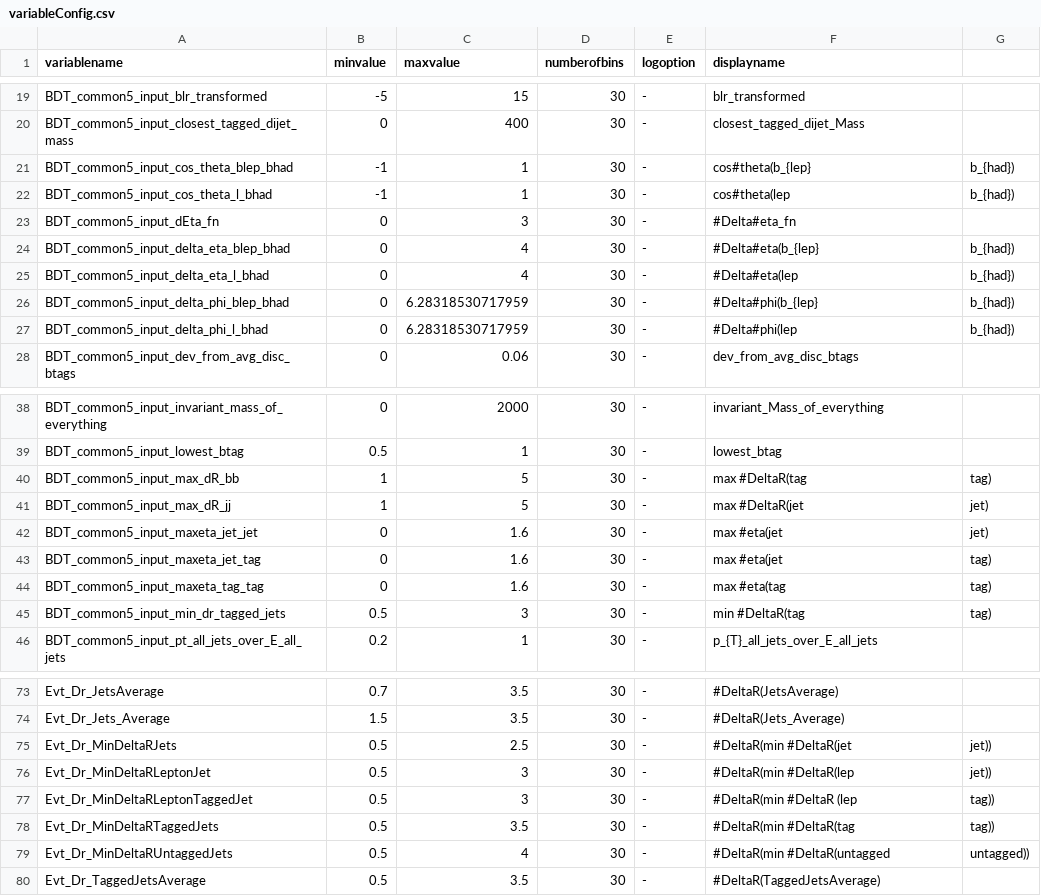
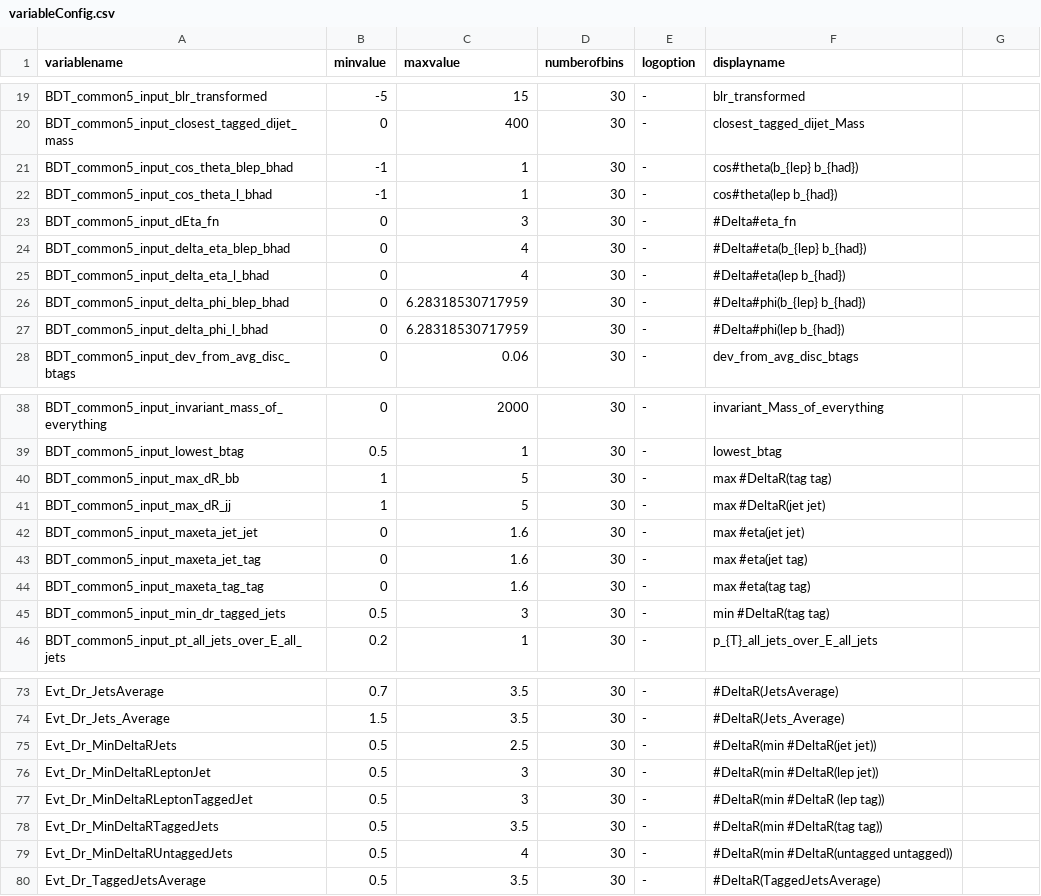
Before and after one commit to kit-cn-cms/DRACO-MLfoy, a CSV file: pyrootsOfTheCaribbean/plot_configs/variableConfig.csv, drawn as a sheet; only a part is shown, gaps mark what is left out; the diff covers the shown part only.

Commit message:
i bim dumm

```diff
--- a/pyrootsOfTheCaribbean/plot_configs/variableConfig.csv
+++ b/pyrootsOfTheCaribbean/plot_configs/variableConfig.csv
@@ -20,9 +20,9 @@ BDT_common5_input_blr_transformed,-5,15,30,-,blr_transformed
 BDT_common5_input_closest_tagged_dijet_mass,0,400,30,-,closest_tagged_dijet_Mass
-BDT_common5_input_cos_theta_blep_bhad,-1,1,30,-,cos#theta(b_{lep},b_{had})
-BDT_common5_input_cos_theta_l_bhad,-1,1,30,-,cos#theta(lep,b_{had})
+BDT_common5_input_cos_theta_blep_bhad,-1,1,30,-,cos#theta(b_{lep} b_{had})
+BDT_common5_input_cos_theta_l_bhad,-1,1,30,-,cos#theta(lep b_{had})
 BDT_common5_input_dEta_fn,0,3,30,-,#Delta#eta_fn
-BDT_common5_input_delta_eta_blep_bhad,0,4,30,-,#Delta#eta(b_{lep},b_{had})
-BDT_common5_input_delta_eta_l_bhad,0,4,30,-,#Delta#eta(lep,b_{had})
-BDT_common5_input_delta_phi_blep_bhad,0,6.28318530717959,30,-,#Delta#phi(b_{lep},b_{had})
-BDT_common5_input_delta_phi_l_bhad,0,6.28318530717959,30,-,#Delta#phi(lep,b_{had})
+BDT_common5_input_delta_eta_blep_bhad,0,4,30,-,#Delta#eta(b_{lep} b_{had})
+BDT_common5_input_delta_eta_l_bhad,0,4,30,-,#Delta#eta(lep b_{had})
+BDT_common5_input_delta_phi_blep_bhad,0,6.28318530717959,30,-,#Delta#phi(b_{lep} b_{had})
+BDT_common5_input_delta_phi_l_bhad,0,6.28318530717959,30,-,#Delta#phi(lep b_{had})
 BDT_common5_input_dev_from_avg_disc_btags,0,0.06,30,-,dev_from_avg_disc_btags
@@ -39,8 +39,8 @@ BDT_common5_input_invariant_mass_of_everything,0,2000,30,-,invariant_Mass_of_eve
 BDT_common5_input_lowest_btag,0.5,1,30,-,lowest_btag
-BDT_common5_input_max_dR_bb,1,5,30,-,max #DeltaR(tag,tag)
-BDT_common5_input_max_dR_jj,1,5,30,-,max #DeltaR(jet,jet)
-BDT_common5_input_maxeta_jet_jet,0,1.6,30,-,max #eta(jet,jet)
-BDT_common5_input_maxeta_jet_tag,0,1.6,30,-,max #eta(jet,tag)
-BDT_common5_input_maxeta_tag_tag,0,1.6,30,-,max #eta(tag,tag)
-BDT_common5_input_min_dr_tagged_jets,0.5,3,30,-,min #DeltaR(tag,tag)
+BDT_common5_input_max_dR_bb,1,5,30,-,max #DeltaR(tag tag)
+BDT_common5_input_max_dR_jj,1,5,30,-,max #DeltaR(jet jet)
+BDT_common5_input_maxeta_jet_jet,0,1.6,30,-,max #eta(jet jet)
+BDT_common5_input_maxeta_jet_tag,0,1.6,30,-,max #eta(jet tag)
+BDT_common5_input_maxeta_tag_tag,0,1.6,30,-,max #eta(tag tag)
+BDT_common5_input_min_dr_tagged_jets,0.5,3,30,-,min #DeltaR(tag tag)
 BDT_common5_input_pt_all_jets_over_E_all_jets,0.2,1,30,-,p_{T}_all_jets_over_E_all_jets
@@ -74,7 +74,7 @@ Evt_Dr_JetsAverage,0.7,3.5,30,-,#DeltaR(JetsAverage)
 Evt_Dr_Jets_Average,1.5,3.5,30,-,#DeltaR(Jets_Average)
-Evt_Dr_MinDeltaRJets,0.5,2.5,30,-,#DeltaR(min #DeltaR(jet,jet))
-Evt_Dr_MinDeltaRLeptonJet,0.5,3,30,-,#DeltaR(min #DeltaR(lep,jet))
-Evt_Dr_MinDeltaRLeptonTaggedJet,0.5,3,30,-,#DeltaR(min #DeltaR (lep,tag))
-Evt_Dr_MinDeltaRTaggedJets,0.5,3.5,30,-,#DeltaR(min #DeltaR(tag,tag))
-Evt_Dr_MinDeltaRUntaggedJets,0.5,4,30,-,#DeltaR(min #DeltaR(untagged,untagged))
+Evt_Dr_MinDeltaRJets,0.5,2.5,30,-,#DeltaR(min #DeltaR(jet jet))
+Evt_Dr_MinDeltaRLeptonJet,0.5,3,30,-,#DeltaR(min #DeltaR(lep jet))
+Evt_Dr_MinDeltaRLeptonTaggedJet,0.5,3,30,-,#DeltaR(min #DeltaR (lep tag))
+Evt_Dr_MinDeltaRTaggedJets,0.5,3.5,30,-,#DeltaR(min #DeltaR(tag tag))
+Evt_Dr_MinDeltaRUntaggedJets,0.5,4,30,-,#DeltaR(min #DeltaR(untagged untagged))
 Evt_Dr_TaggedJetsAverage,0.5,3.5,30,-,#DeltaR(TaggedJetsAverage)
```
Also changed, not shown: 24 edited cells elsewhere in this file.
